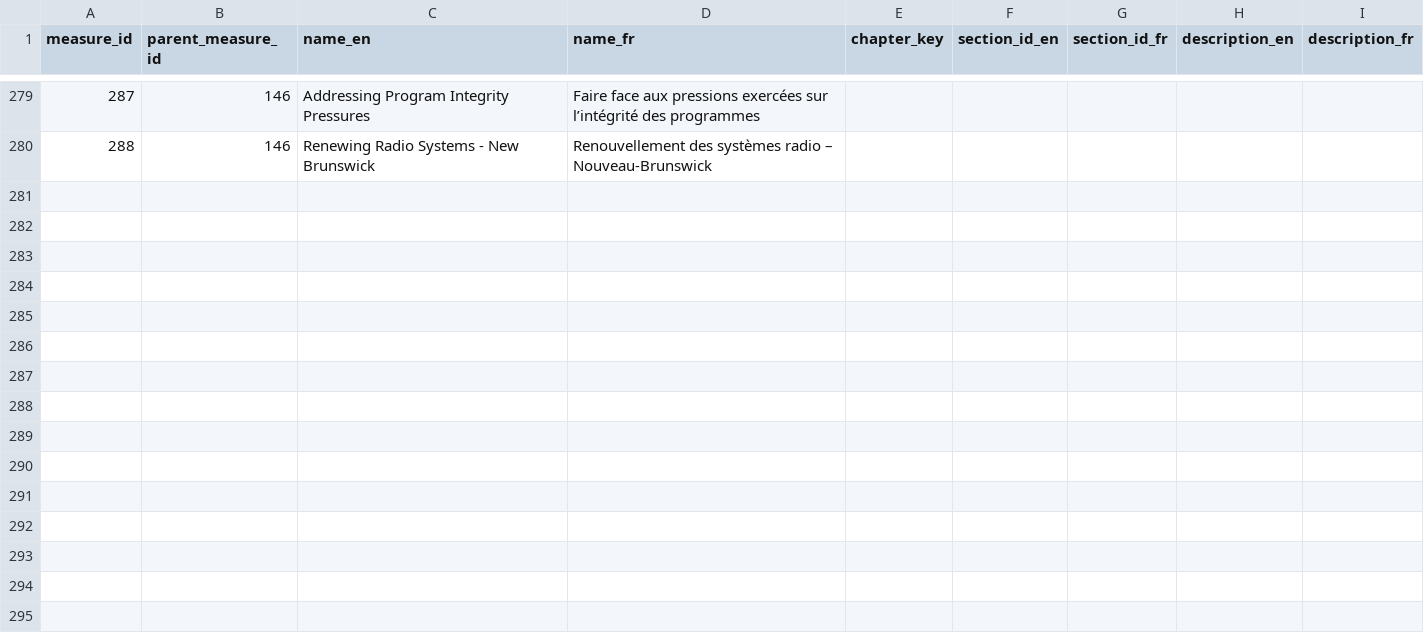
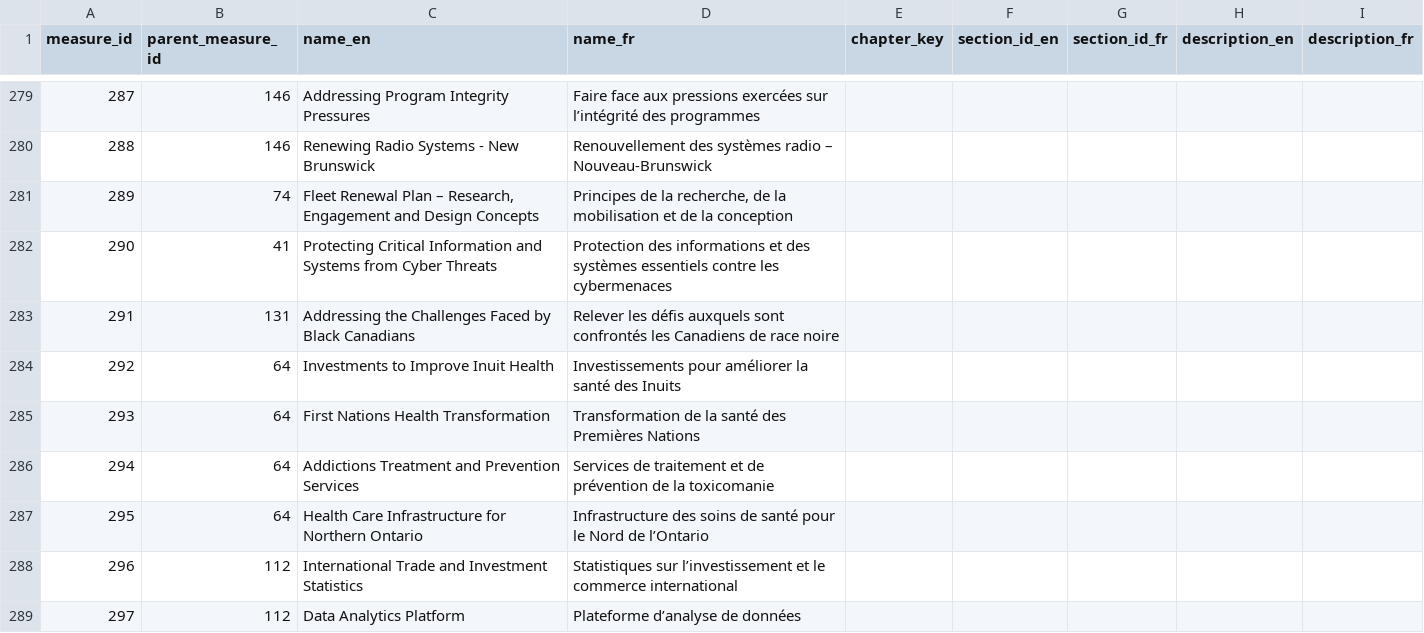
Before and after one commit to TBS-EACPD/infobase, a CSV file: data/budget_2018_measure_lookups.csv, drawn as a sheet; only a part is shown, gaps mark what is left out; the diff names each change by its address in the sheet, - before the commit and + after, or states it on an @@ line.

Commit message:
Update with final Budget 2018 data and lookups

```diff
--- a/data/budget_2018_measure_lookups.csv
+++ b/data/budget_2018_measure_lookups.csv
+row 281: 289 | 74 | Fleet Renewal Plan – Research, Engagement and Design Concepts | Principes de la recherche, de la mobilisation et de la conception
+row 282: 290 | 41 | Protecting Critical Information and Systems from Cyber Threats | Protection des informations et des systèmes essentiels contre les cybermenaces
+row 283: 291 | 131 | Addressing the Challenges Faced by Black Canadians | Relever les défis auxquels sont confrontés les Canadiens de race noire
+row 284: 292 | 64 | Investments to Improve Inuit Health | Investissements pour améliorer la santé des Inuits
+row 285: 293 | 64 | First Nations Health Transformation | Transformation de la santé des Premières Nations
+row 286: 294 | 64 | Addictions Treatment and Prevention Services | Services de traitement et de prévention de la toxicomanie
+row 287: 295 | 64 | Health Care Infrastructure for Northern Ontario | Infrastructure des soins de santé pour le Nord de l’Ontario
+row 288: 296 | 112 | International Trade and Investment Statistics | Statistiques sur l’investissement et le commerce international
+row 289: 297 | 112 | Data Analytics Platform | Plateforme d’analyse de données
```
Also changed, not shown: data/budget_2018_measure_data.csv.
